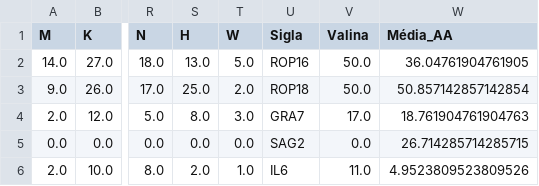
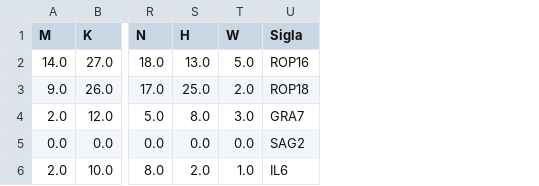
Before and after one commit to matcow/Aula-Python, a CSV file: Exercicios/frequencias_aminoacidos.csv, drawn as a sheet; only a part is shown, gaps mark what is left out; the diff names each change by its address in the sheet, - before the commit and + after, or states it on an @@ line.

```diff
--- a/Exercicios/frequencias_aminoacidos.csv
+++ b/Exercicios/frequencias_aminoacidos.csv
-column V (Valina), rows 2-6: 50.0 | 50.0 | 17.0 | 0.0 | 11.0
-column W (Média_AA), rows 2-6: 36.04761904761905 | 50.857142857142854 | 18.761904761904763 | 26.714285714285715 | 4.9523809523809526
```
Also changed, not shown: 1 other file.
